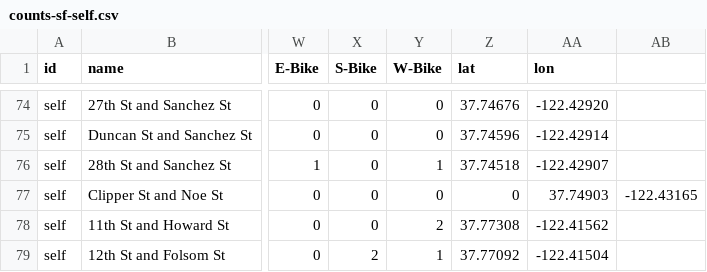
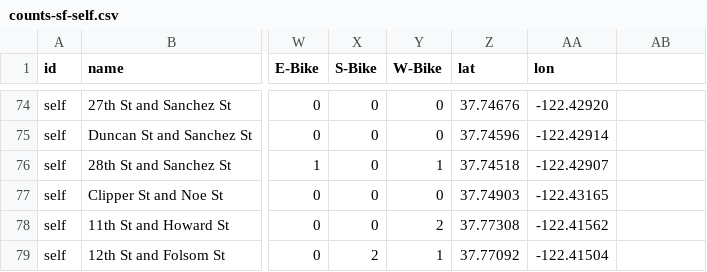
Before and after one commit to e-n-f/sf-traffic-counts, a CSV file: counts-sf-self.csv, drawn as a sheet; only a part is shown, gaps mark what is left out; the diff names each change by its address in the sheet, - before the commit and + after, or states it on an @@ line.

Commit message:
Fix typo

```diff
--- a/counts-sf-self.csv
+++ b/counts-sf-self.csv
-Z77 (lat): 0
+Z77 (lat): 37.74903
-AA77 (lon): 37.74903
+AA77 (lon): -122.43165
-AB77: -122.43165
+AB77: (empty)
```
